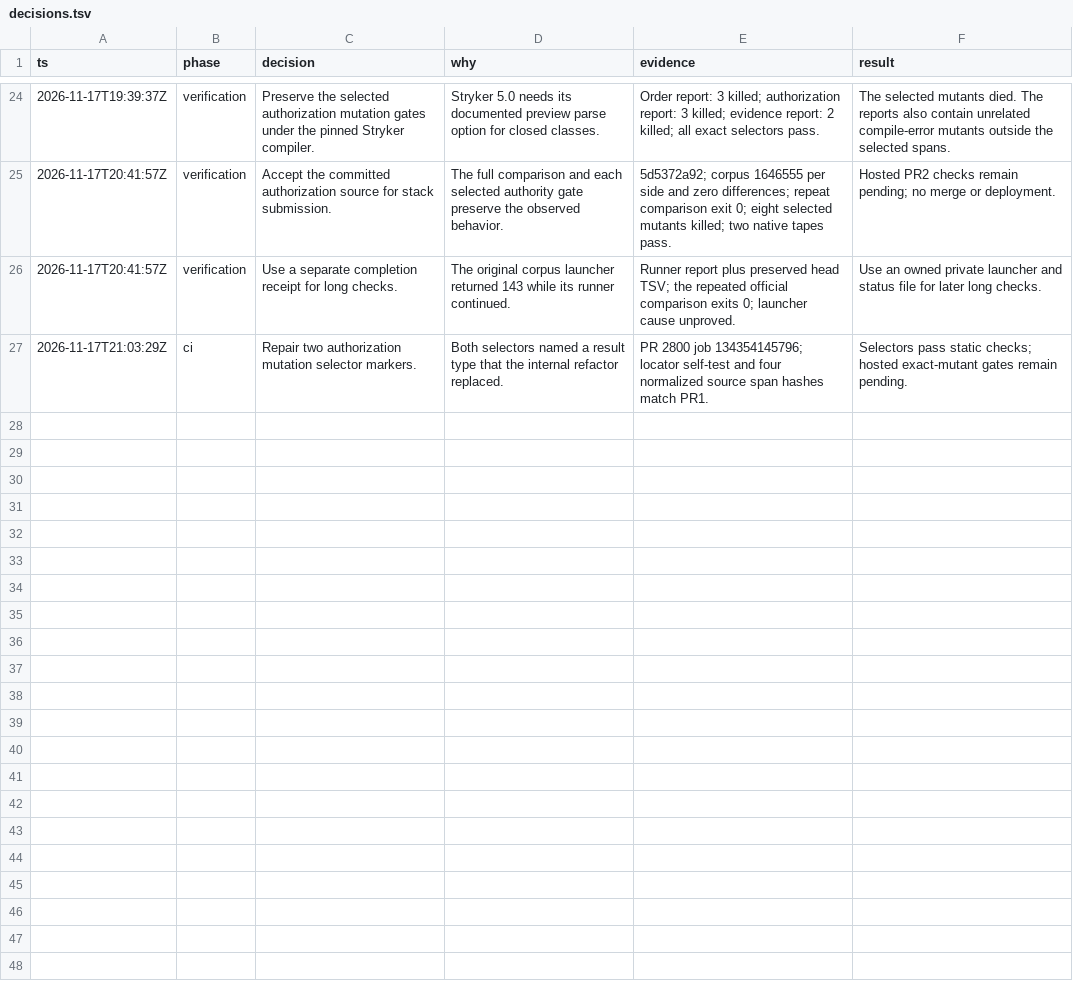
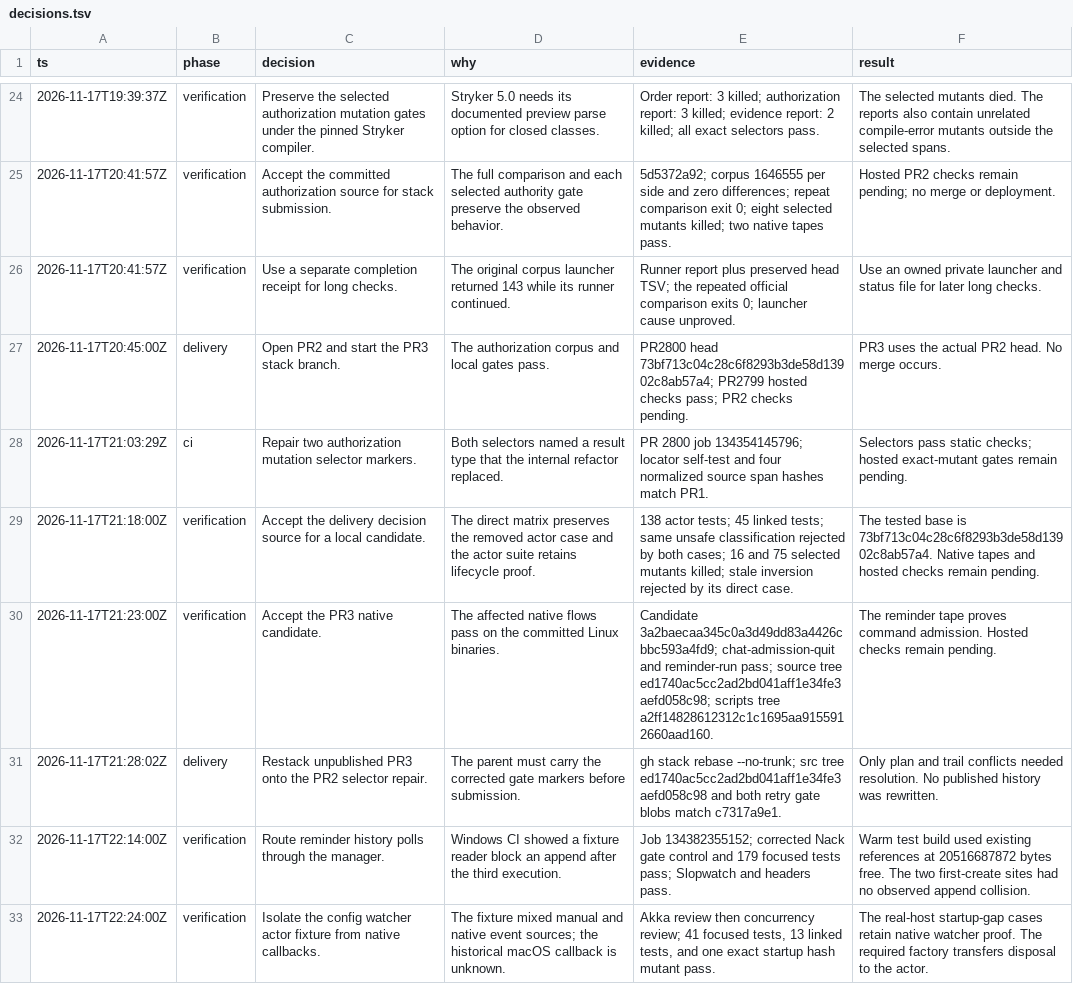
Before and after one commit to netclaw-dev/netclaw, a TSV file: .systematize/plans/net11-typed-decisions/decisions.tsv, drawn as a sheet; only a part is shown, gaps mark what is left out.

Commit message:
refactor(reliability): isolate retries and stabilize actor fixtures (#2802)
* refactor(sessions): isolate delivery retry decisions

* fix(tests): serialize history reads and isolate watcher events

```diff
--- a/.systematize/plans/net11-typed-decisions/decisions.tsv
+++ b/.systematize/plans/net11-typed-decisions/decisions.tsv
@@ -26,2 +26,8 @@ ts	phase	decision	why	evidence	result
 2026-11-17T20:41:57Z	verification	Use a separate completion receipt for long checks.	The original corpus launcher returned 143 while its runner continued.	Runner report plus preserved head TSV; the repeated official comparison exits 0; launcher cause unproved.	Use an owned private launcher and status file for later long checks.
+2026-11-17T20:45:00Z	delivery	Open PR2 and start the PR3 stack branch.	The authorization corpus and local gates pass.	PR2800 head 73bf713c04c28c6f8293b3de58d13902c8ab57a4; PR2799 hosted checks pass; PR2 checks pending.	PR3 uses the actual PR2 head. No merge occurs.
 2026-11-17T21:03:29Z	ci	Repair two authorization mutation selector markers.	Both selectors named a result type that the internal refactor replaced.	PR 2800 job 134354145796; locator self-test and four normalized source span hashes match PR1.	Selectors pass static checks; hosted exact-mutant gates remain pending.
+2026-11-17T21:18:00Z	verification	Accept the delivery decision source for a local candidate.	The direct matrix preserves the removed actor case and the actor suite retains lifecycle proof.	138 actor tests; 45 linked tests; same unsafe classification rejected by both cases; 16 and 75 selected mutants killed; stale inversion rejected by its direct case.	The tested base is 73bf713c04c28c6f8293b3de58d13902c8ab57a4. Native tapes and hosted checks remain pending.
+2026-11-17T21:23:00Z	verification	Accept the PR3 native candidate.	The affected native flows pass on the committed Linux binaries.	Candidate 3a2baecaa345c0a3d49dd83a4426cbbc593a4fd9; chat-admission-quit and reminder-run pass; source tree ed1740ac5cc2ad2bd041aff1e34fe3aefd058c98; scripts tree a2ff14828612312c1c1695aa9155912660aad160.	The reminder tape proves command admission. Hosted checks remain pending.
+2026-11-17T21:28:02Z	delivery	Restack unpublished PR3 onto the PR2 selector repair.	The parent must carry the corrected gate markers before submission.	gh stack rebase --no-trunk; src tree ed1740ac5cc2ad2bd041aff1e34fe3aefd058c98 and both retry gate blobs match c7317a9e1.	Only plan and trail conflicts needed resolution. No published history was rewritten.
+2026-11-17T22:14:00Z	verification	Route reminder history polls through the manager.	Windows CI showed a fixture reader block an append after the third execution.	Job 134382355152; corrected Nack gate control and 179 focused tests pass; Slopwatch and headers pass.	Warm test build used existing references at 20516687872 bytes free. The two first-create sites had no observed append collision.
+2026-11-17T22:24:00Z	verification	Isolate the config watcher actor fixture from native callbacks.	The fixture mixed manual and native event sources; the historical macOS callback is unknown.	Akka review then concurrency review; 41 focused tests, 13 linked tests, and one exact startup hash mutant pass.	The real-host startup-gap cases retain native watcher proof. The required factory transfers disposal to the actor.
```
Also changed, not shown: 16 other files.
